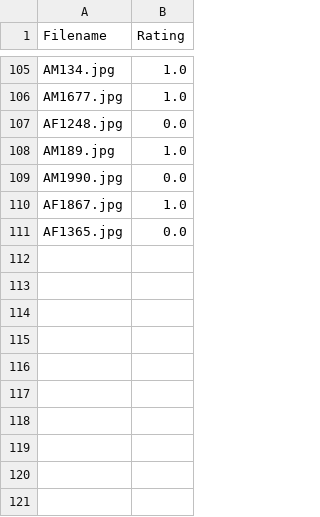
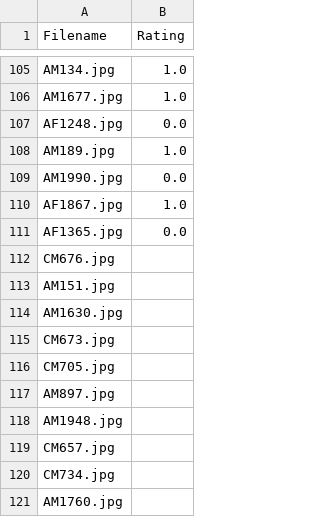
Before and after one commit to Padmanabh03/IDAI-720, a CSV file: data/train.csv, drawn as a sheet; only a part is shown, gaps mark what is left out.

Commit message:
Update Commit

```diff
--- a/data/train.csv
+++ b/data/train.csv
@@ -111 +111,11 @@ AF1867.jpg,1.0
 AF1365.jpg,0.0
+CM676.jpg,
+AM151.jpg,
+AM1630.jpg,
+CM673.jpg,
+CM705.jpg,
+AM897.jpg,
+AM1948.jpg,
+CM657.jpg,
+CM734.jpg,
+AM1760.jpg,
```
